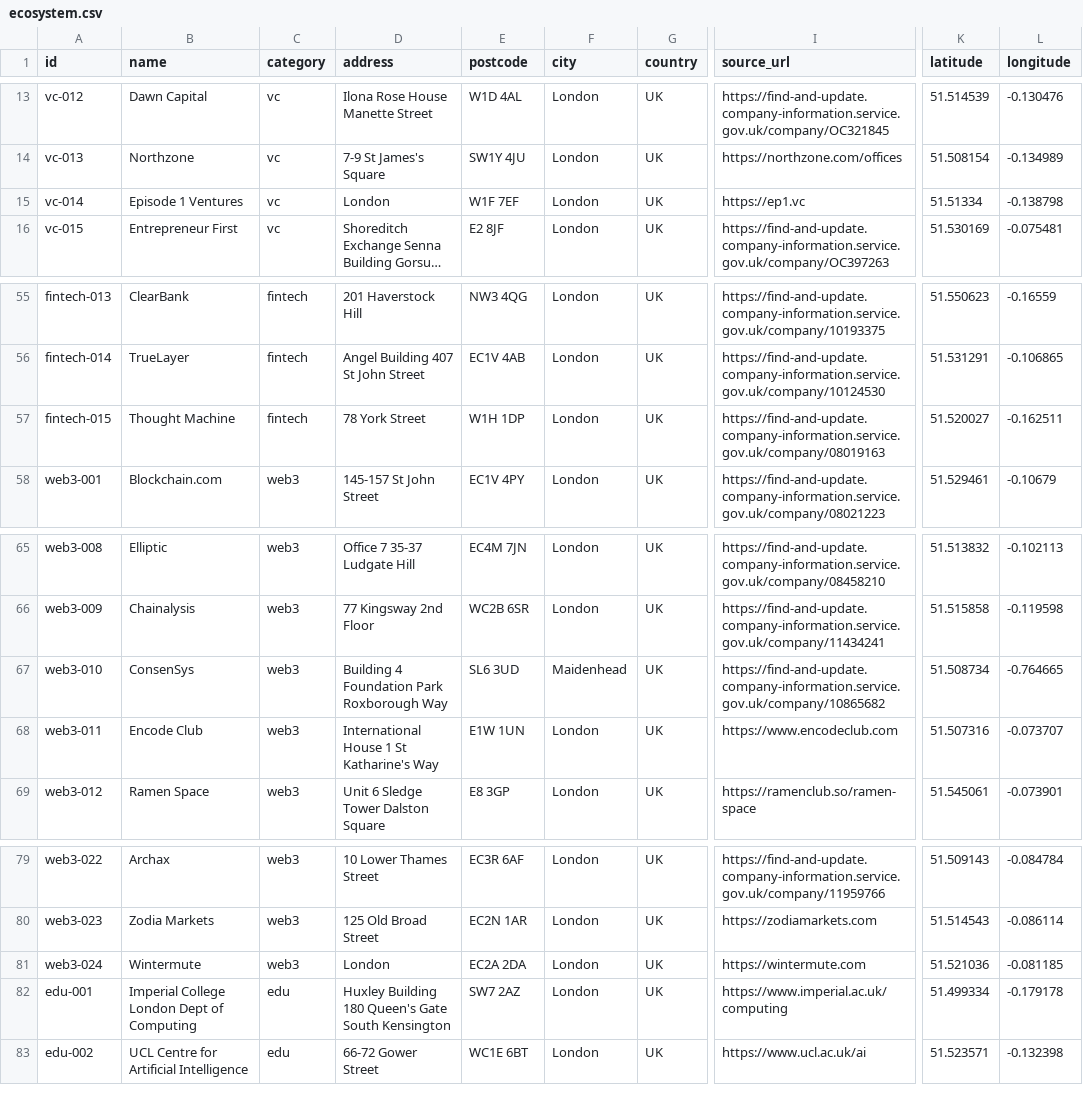
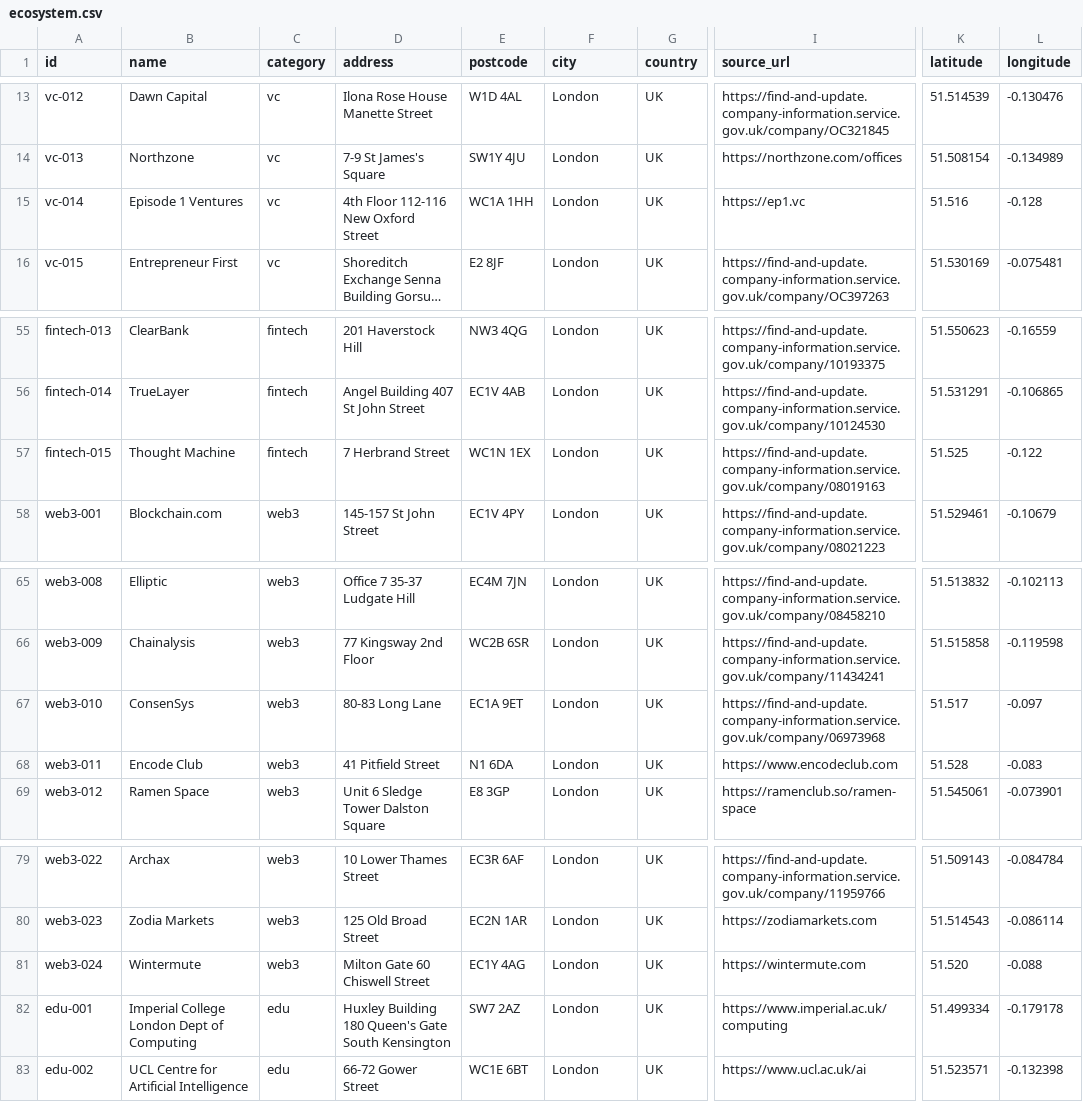
Before and after one commit to b1rdmania/londonmaxxxing.com, a CSV file: data/ecosystem.csv, drawn as a sheet; only a part is shown, gaps mark what is left out; long unchanged cells end in …; the diff names each change by its address in the sheet, - before the commit and + after, or states it on an @@ line.

```diff
--- a/data/ecosystem.csv
+++ b/data/ecosystem.csv
-D15 (address): London
+D15 (address): 4th Floor 112-116 New Oxford Street
-E15 (postcode): W1F 7EF
+E15 (postcode): WC1A 1HH
-K15 (latitude): 51.51334
+K15 (latitude): 51.516
-L15 (longitude): -0.138798
+L15 (longitude): -0.128
-D57 (address): 78 York Street
+D57 (address): 7 Herbrand Street
-E57 (postcode): W1H 1DP
+E57 (postcode): WC1N 1EX
-K57 (latitude): 51.520027
+K57 (latitude): 51.525
-L57 (longitude): -0.162511
+L57 (longitude): -0.122
-D67 (address): Building 4 Foundation Park Roxborough Way
+D67 (address): 80-83 Long Lane
-E67 (postcode): SL6 3UD
+E67 (postcode): EC1A 9ET
-F67 (city): Maidenhead
+F67 (city): London
-I67 (source_url): https://find-and-update.company-information.service.gov.uk/company/10865682
+I67 (source_url): https://find-and-update.company-information.service.gov.uk/company/06973968
-K67 (latitude): 51.508734
+K67 (latitude): 51.517
-L67 (longitude): -0.764665
+L67 (longitude): -0.097
-D68 (address): International House 1 St Katharine's Way
+D68 (address): 41 Pitfield Street
-E68 (postcode): E1W 1UN
+E68 (postcode): N1 6DA
-K68 (latitude): 51.507316
+K68 (latitude): 51.528
-L68 (longitude): -0.073707
+L68 (longitude): -0.083
-D81 (address): London
+D81 (address): Milton Gate 60 Chiswell Street
-E81 (postcode): EC2A 2DA
+E81 (postcode): EC1Y 4AG
-K81 (latitude): 51.521036
+K81 (latitude): 51.520
-L81 (longitude): -0.081185
+L81 (longitude): -0.088
```
Also changed, not shown: 1 other file.
